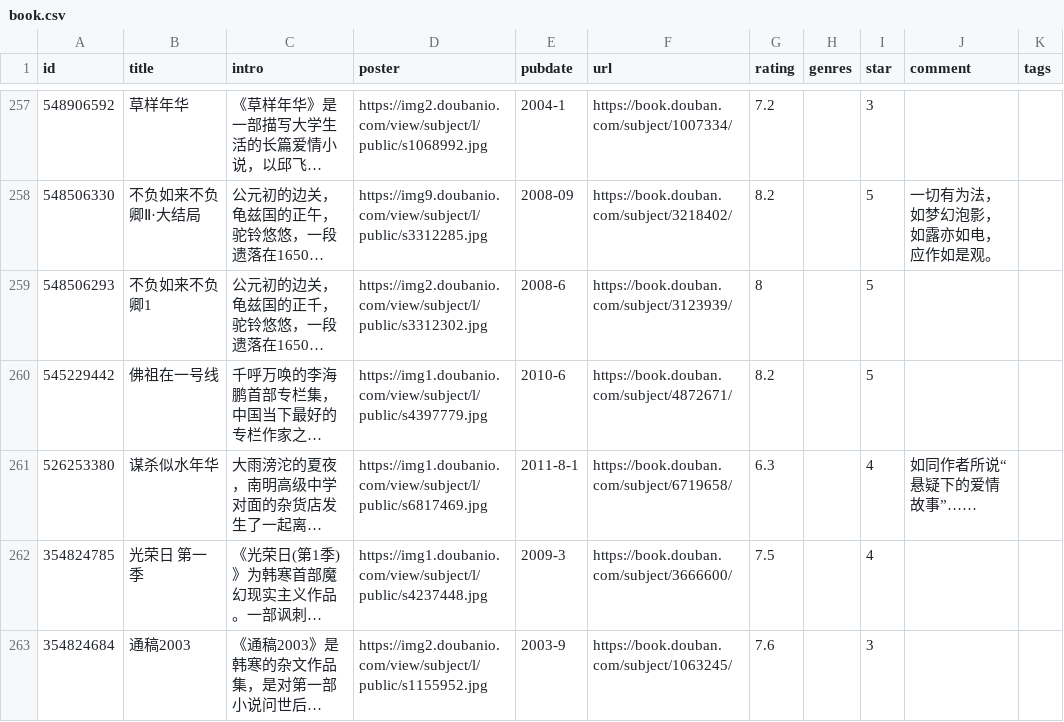
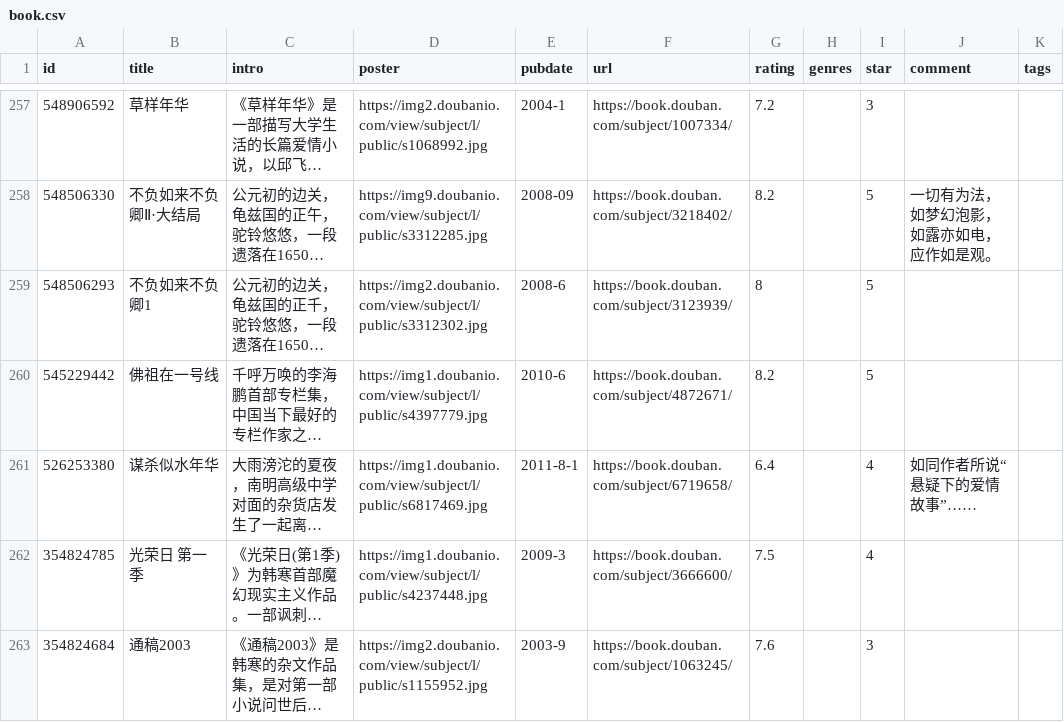
Before and after one commit to lmm214/immmmm, a CSV file: data/douban/book.csv, drawn as a sheet; only a part is shown, gaps mark what is left out; long unchanged cells end in …; the diff covers the shown part only; the diff names each change by its address in the sheet, - before the commit and + after, or states it on an @@ line.

```diff
--- a/data/douban/book.csv
+++ b/data/douban/book.csv
-G261 (rating): 6.3
+G261 (rating): 6.4
```
Also changed, not shown: 7 edited cells elsewhere in this file.
